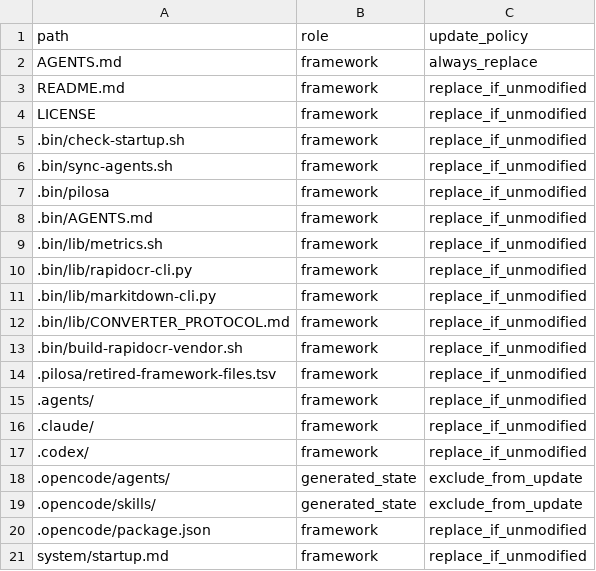
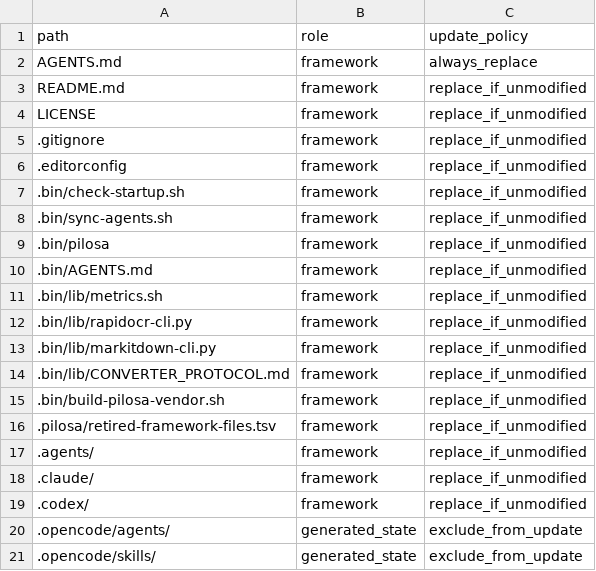
Before and after one commit to TommasoPrinetti/spinosa, a TSV file: .pilosa/framework-files.tsv, drawn as a sheet; only a part is shown; the shorter side is filled out with more unchanged rows.

Commit message:
refactor: move pip install from build time to install time
- build-pilosa-vendor.sh: only packages Python 3.11 + CLI wrappers (~26 MB)
- install.sh: downloads vendor from GitHub releases, runs pip install at install time
- Removes legacy RapidOCR-only vendor tier
- Cross-platform builds always work (no pip at build time)
- package-release.sh: vendor-versions.txt now gum + python only
- publish-release.sh: removes legacy rapidocr-*.tar.gz collection
- SKILL.md: single-tier vendor strategy, updated docs

```diff
--- a/.pilosa/framework-files.tsv
+++ b/.pilosa/framework-files.tsv
@@ -4,2 +4,4 @@ README.md	framework	replace_if_unmodified
 LICENSE	framework	replace_if_unmodified
+.gitignore	framework	replace_if_unmodified
+.editorconfig	framework	replace_if_unmodified
 .bin/check-startup.sh	framework	replace_if_unmodified
@@ -12,3 +14,3 @@ LICENSE	framework	replace_if_unmodified
 .bin/lib/CONVERTER_PROTOCOL.md	framework	replace_if_unmodified
-.bin/build-rapidocr-vendor.sh	framework	replace_if_unmodified
+.bin/build-pilosa-vendor.sh	framework	replace_if_unmodified
 .pilosa/retired-framework-files.tsv	framework	replace_if_unmodified
```
Also changed, not shown: 5 other files.
